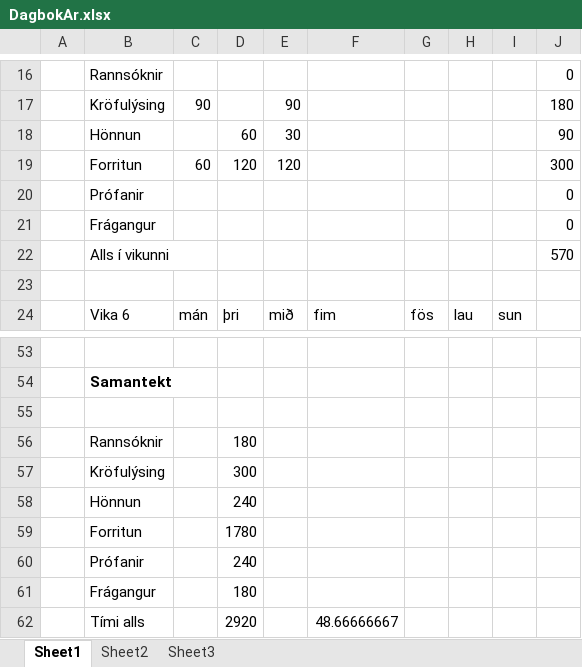
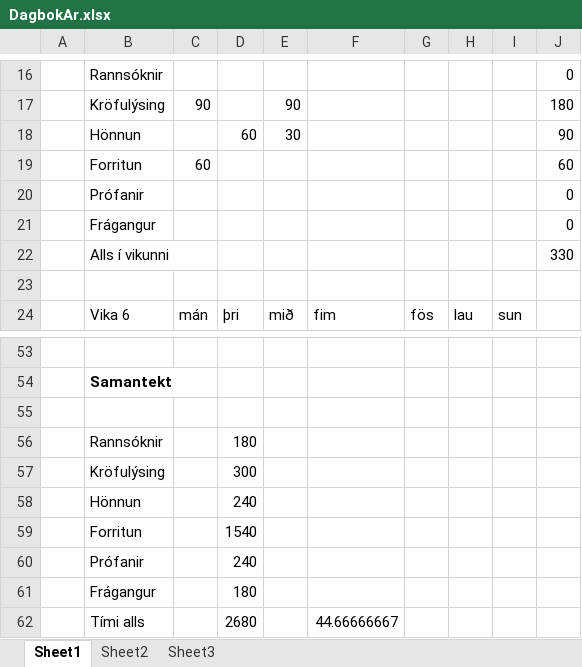
Before and after one commit to ivanbjarni/project-anneal-pony, an Excel workbook: Dagbaekur/Árni/DagbokAr.xlsx, sheet Sheet1, drawn as a sheet; only a part is shown, gaps mark what is left out; values as stored, in another font and other column widths than the file's, no borders; removed rows and columns are numbered as before the commit, all else as after; the diff names each change by its address in the sheet, - before the commit and + after, or states it on an @@ line.

```diff
--- a/Dagbaekur/Árni/DagbokAr.xlsx (sheet Sheet1)
+++ b/Dagbaekur/Árni/DagbokAr.xlsx (sheet Sheet1)
-row 19:  | Forritun | 60 | 120 | 120 |  |  |  |  | 300
+row 19:  | Forritun | 60 |  |  |  |  |  |  | 60
-J22: 570
+J22: 330
-D59: 1780
+D59: 1540
-row 62:  | Tími alls |  | 2920 |  | 48.66666667
+row 62:  | Tími alls |  | 2680 |  | 44.66666667
```
Also changed, not shown: Dagbaekur/Vilhelm/Dagbok.xlsx, 4 other files.
